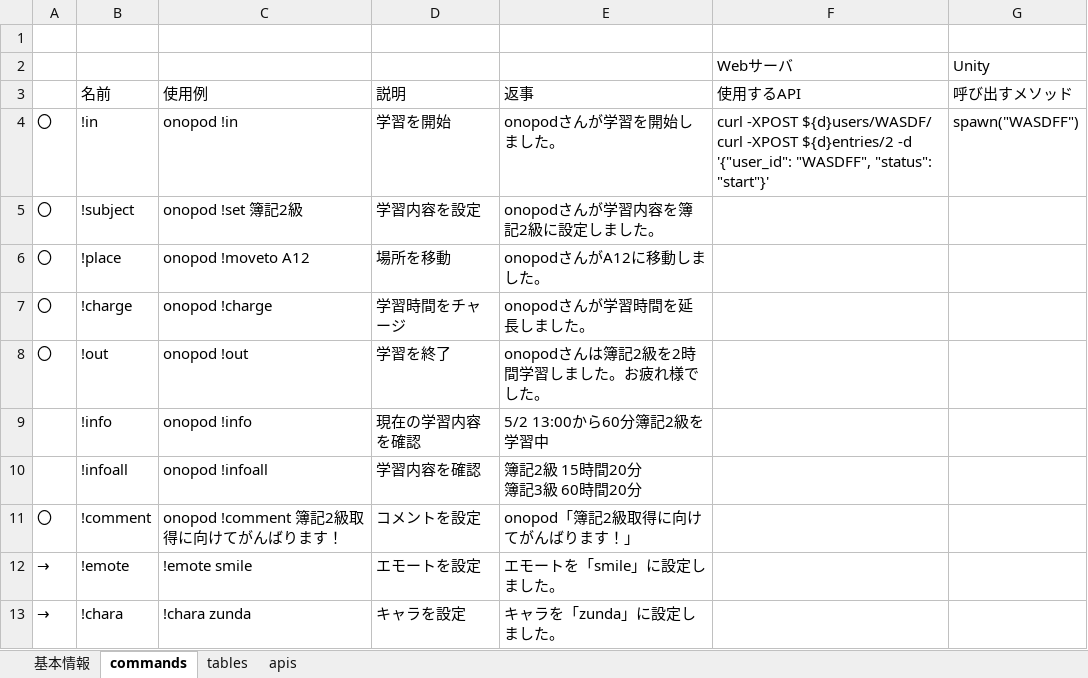
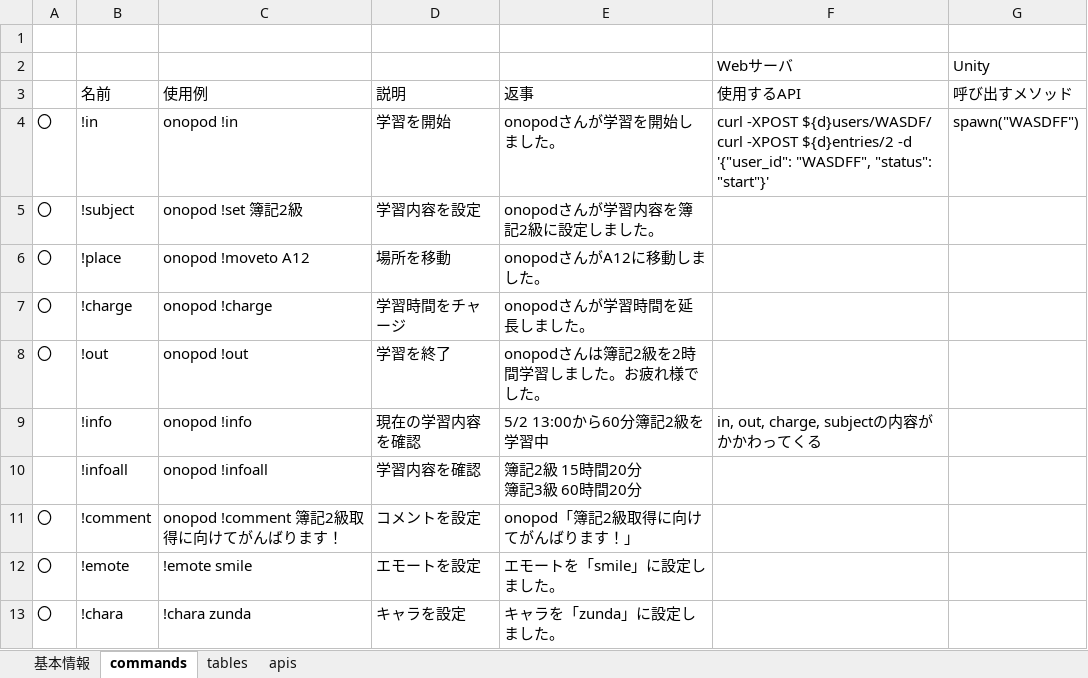
Before and after one commit to onopod/studyroom, an Excel workbook: draft.xlsx, sheet commands, drawn as a sheet; values as stored, in another font and other column widths than the file's, no borders; the diff names each change by its address in the sheet, - before the commit and + after, or states it on an @@ line.

Commit message:
commands/unexecute_web/ commands/execute_unexecute_web/を作成

```diff
--- a/draft.xlsx (sheet commands)
+++ b/draft.xlsx (sheet commands)
-F9 (使用するAPI): (empty)
+F9 (使用するAPI): in, out, charge, subjectの内容がかかわってくる
-A12:A13: →
+A12:A13: 〇
```
Also changed, not shown: sheet apis, sheet tables, 4 other files.
